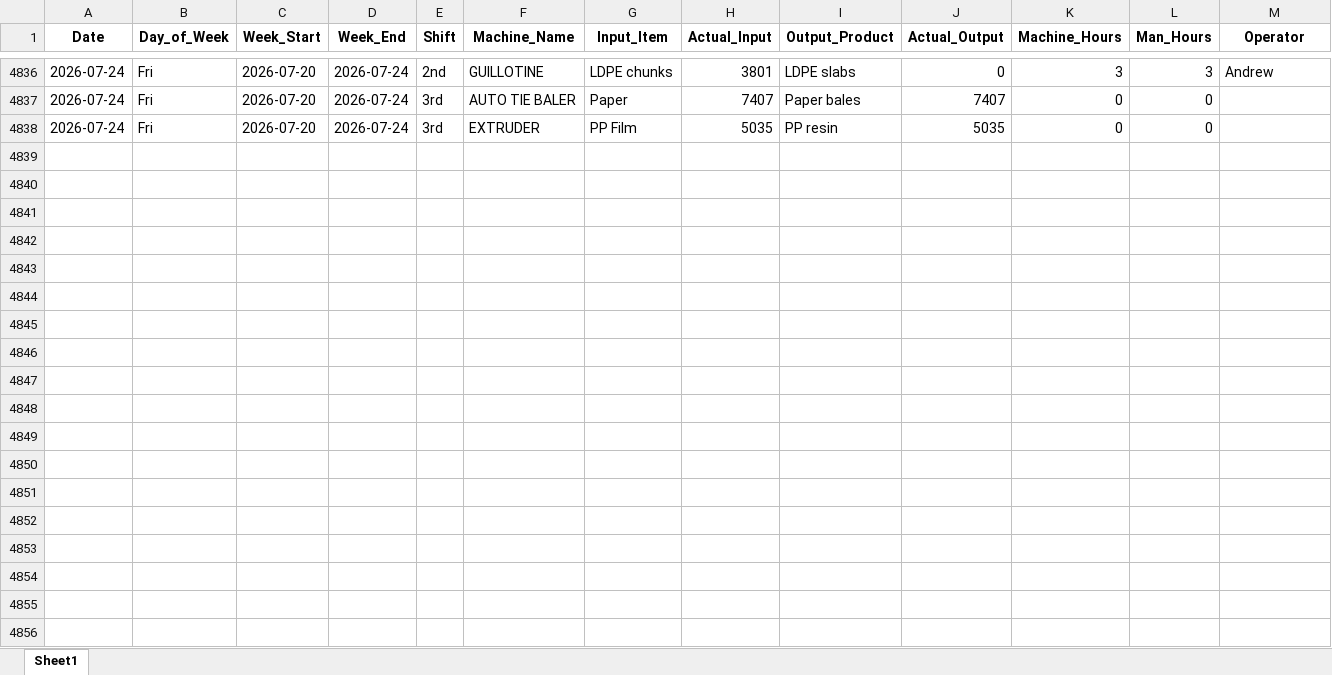
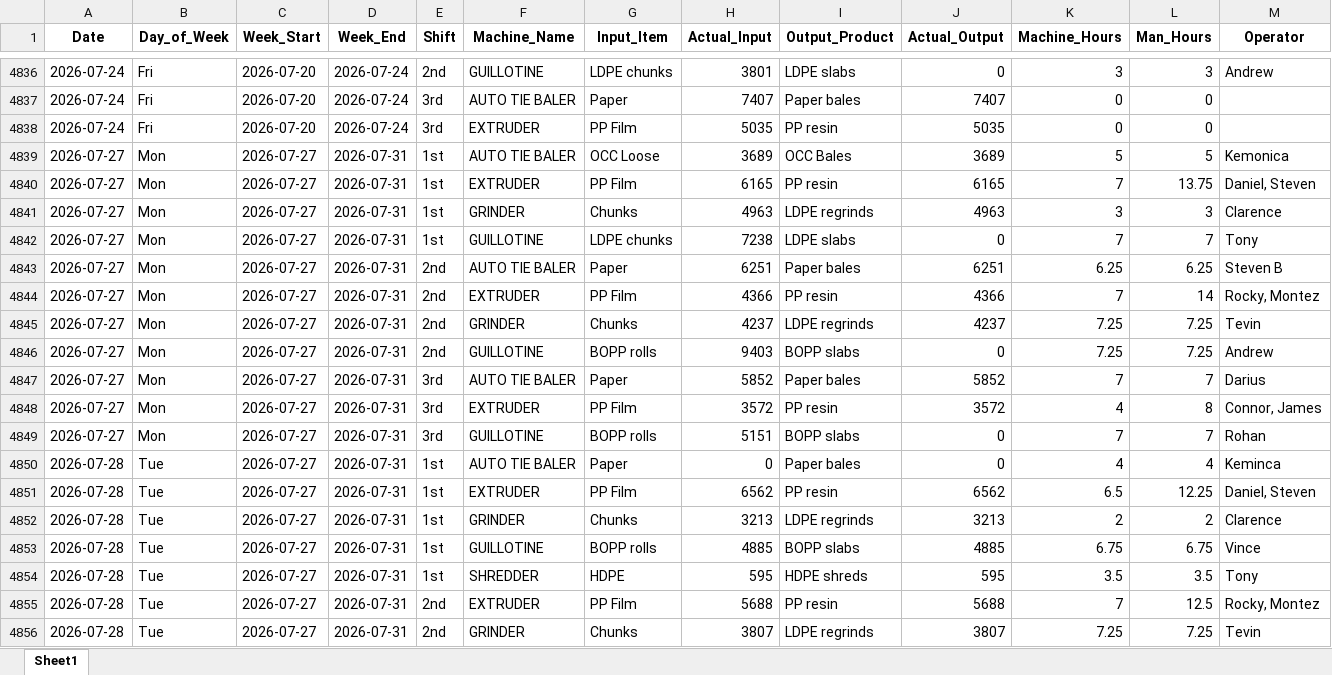
Before and after one commit to zabdulla/walton_production, an Excel workbook: data/aggregated_daily_data.xlsx, sheet Sheet1, drawn as a sheet; only a part is shown, gaps mark what is left out; values as stored, in another font and other column widths than the file's, no borders; rows hold the shown columns only; the diff covers the shown part only; the diff names each change by its address in the sheet, - before the commit and + after, or states it on an @@ line.

Commit message:
Weekly auto-update 2026-08-03
Automated via src/weekly_update.py orchestrator.

```diff
--- a/data/aggregated_daily_data.xlsx (sheet Sheet1)
+++ b/data/aggregated_daily_data.xlsx (sheet Sheet1)
+row 4839: 2026-07-27 | Mon | 2026-07-27 | 2026-07-31 | 1st | AUTO TIE BALER | OCC Loose | 3689 | OCC Bales | 3689 | 5 | 5 | Kemonica
+row 4840: 2026-07-27 | Mon | 2026-07-27 | 2026-07-31 | 1st | EXTRUDER | PP Film | 6165 | PP resin | 6165 | 7 | 13.75 | Daniel, Steven
+row 4841: 2026-07-27 | Mon | 2026-07-27 | 2026-07-31 | 1st | GRINDER | Chunks | 4963 | LDPE regrinds | 4963 | 3 | 3 | Clarence
+row 4842: 2026-07-27 | Mon | 2026-07-27 | 2026-07-31 | 1st | GUILLOTINE | LDPE chunks | 7238 | LDPE slabs | 0 | 7 | 7 | Tony
+row 4843: 2026-07-27 | Mon | 2026-07-27 | 2026-07-31 | 2nd | AUTO TIE BALER | Paper | 6251 | Paper bales | 6251 | 6.25 | 6.25 | Steven B
+row 4844: 2026-07-27 | Mon | 2026-07-27 | 2026-07-31 | 2nd | EXTRUDER | PP Film | 4366 | PP resin | 4366 | 7 | 14 | Rocky, Montez
+row 4845: 2026-07-27 | Mon | 2026-07-27 | 2026-07-31 | 2nd | GRINDER | Chunks | 4237 | LDPE regrinds | 4237 | 7.25 | 7.25 | Tevin
+row 4846: 2026-07-27 | Mon | 2026-07-27 | 2026-07-31 | 2nd | GUILLOTINE | BOPP rolls | 9403 | BOPP slabs | 0 | 7.25 | 7.25 | Andrew
+row 4847: 2026-07-27 | Mon | 2026-07-27 | 2026-07-31 | 3rd | AUTO TIE BALER | Paper | 5852 | Paper bales | 5852 | 7 | 7 | Darius
+row 4848: 2026-07-27 | Mon | 2026-07-27 | 2026-07-31 | 3rd | EXTRUDER | PP Film | 3572 | PP resin | 3572 | 4 | 8 | Connor, James
+row 4849: 2026-07-27 | Mon | 2026-07-27 | 2026-07-31 | 3rd | GUILLOTINE | BOPP rolls | 5151 | BOPP slabs | 0 | 7 | 7 | Rohan
+row 4850: 2026-07-28 | Tue | 2026-07-27 | 2026-07-31 | 1st | AUTO TIE BALER | Paper | 0 | Paper bales | 0 | 4 | 4 | Keminca
+row 4851: 2026-07-28 | Tue | 2026-07-27 | 2026-07-31 | 1st | EXTRUDER | PP Film | 6562 | PP resin | 6562 | 6.5 | 12.25 | Daniel, Steven
+row 4852: 2026-07-28 | Tue | 2026-07-27 | 2026-07-31 | 1st | GRINDER | Chunks | 3213 | LDPE regrinds | 3213 | 2 | 2 | Clarence
+row 4853: 2026-07-28 | Tue | 2026-07-27 | 2026-07-31 | 1st | GUILLOTINE | BOPP rolls | 4885 | BOPP slabs | 4885 | 6.75 | 6.75 | Vince
+row 4854: 2026-07-28 | Tue | 2026-07-27 | 2026-07-31 | 1st | SHREDDER | HDPE | 595 | HDPE shreds | 595 | 3.5 | 3.5 | Tony
+row 4855: 2026-07-28 | Tue | 2026-07-27 | 2026-07-31 | 2nd | EXTRUDER | PP Film | 5688 | PP resin | 5688 | 7 | 12.5 | Rocky, Montez
+row 4856: 2026-07-28 | Tue | 2026-07-27 | 2026-07-31 | 2nd | GRINDER | Chunks | 3807 | LDPE regrinds | 3807 | 7.25 | 7.25 | Tevin
```
Also changed, not shown: 40 added rows elsewhere in this sheet, 2 other files.
